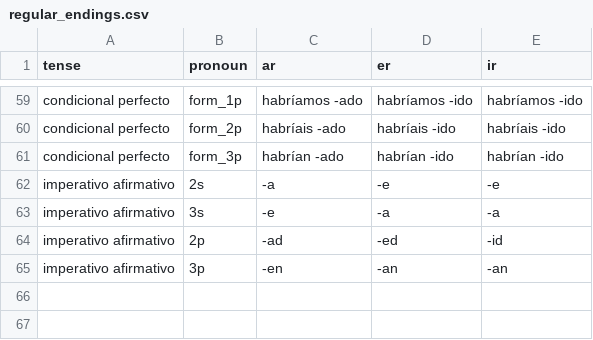
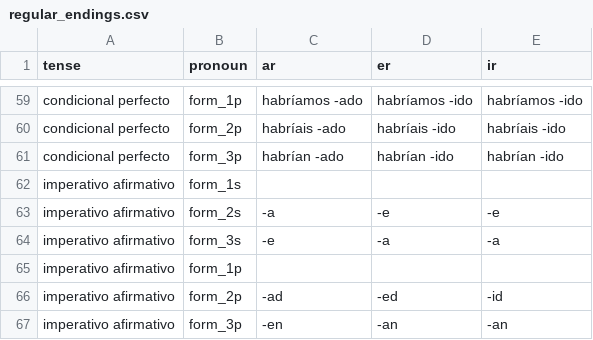
Before and after one commit to BiteSizedSpanish/BiteSizedSpanish.github.io, a CSV file: public/regular_endings.csv, drawn as a sheet; only a part is shown, gaps mark what is left out.

Commit message:
fix imperativo

```diff
--- a/public/regular_endings.csv
+++ b/public/regular_endings.csv
@@ -61,5 +61,7 @@ condicional perfecto,form_2p,habríais -ado,habríais -ido,habríais -ido
 condicional perfecto,form_3p,habrían -ado,habrían -ido,habrían -ido
-imperativo afirmativo,2s,-a,-e,-e
-imperativo afirmativo,3s,-e,-a,-a
-imperativo afirmativo,2p,-ad,-ed,-id
-imperativo afirmativo,3p,-en,-an,-an
+imperativo afirmativo,form_1s,,,
+imperativo afirmativo,form_2s,-a,-e,-e
+imperativo afirmativo,form_3s,-e,-a,-a
+imperativo afirmativo,form_1p,,,
+imperativo afirmativo,form_2p,-ad,-ed,-id
+imperativo afirmativo,form_3p,-en,-an,-an
```
Also changed, not shown: 3 other files.
